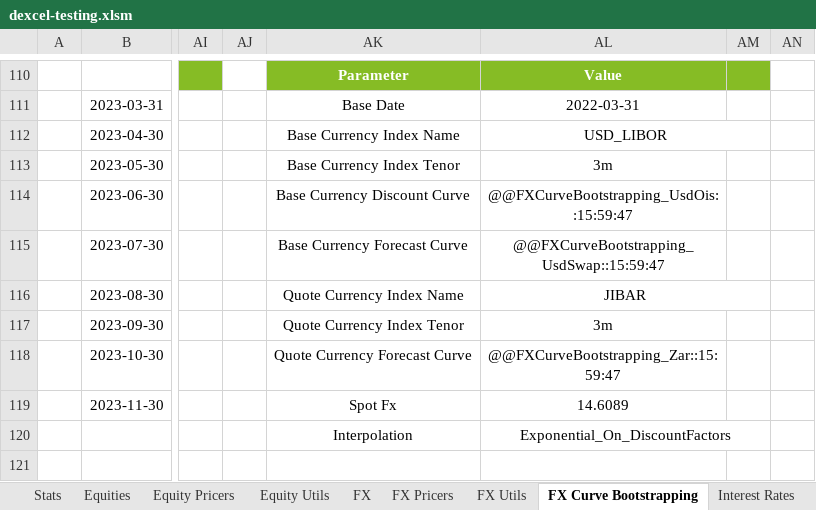
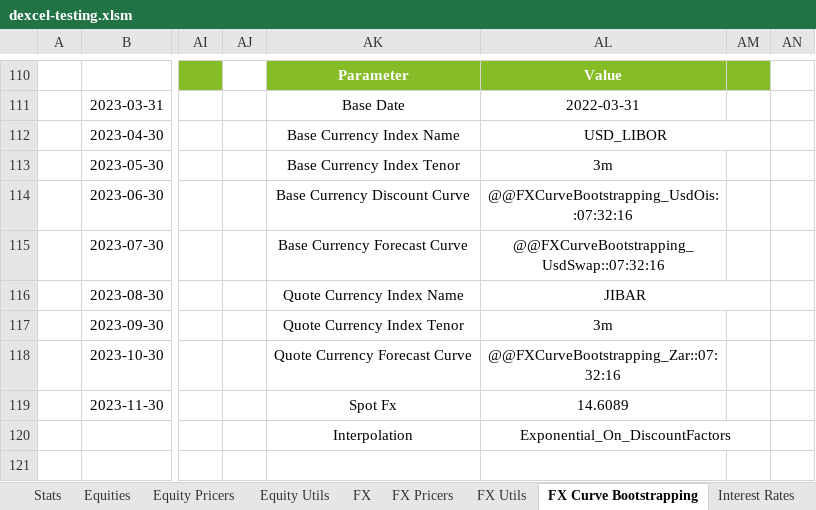
Before and after one commit to StormCollins/dExcel, an Excel workbook: dExcel/resources/workbooks/dexcel-testing.xlsm, sheet FX Curve Bootstrapping, drawn as a sheet; only a part is shown, gaps mark what is left out; values as stored, in another font and other column widths than the file's, no borders; conditional formats not drawn; the diff covers the shown part only; the diff names each change by its address in the sheet, - before the commit and + after, or states it on an @@ line.

```diff
--- a/dExcel/resources/workbooks/dexcel-testing.xlsm (sheet FX Curve Bootstrapping)
+++ b/dExcel/resources/workbooks/dexcel-testing.xlsm (sheet FX Curve Bootstrapping)
-AL114: @@FXCurveBootstrapping_UsdOis::15:59:47
+AL114: @@FXCurveBootstrapping_UsdOis::07:32:16
-AL115: @@FXCurveBootstrapping_UsdSwap::15:59:47
+AL115: @@FXCurveBootstrapping_UsdSwap::07:32:16
-AL118: @@FXCurveBootstrapping_Zar::15:59:47
+AL118: @@FXCurveBootstrapping_Zar::07:32:16
```
Also changed, not shown: 31 edited cells elsewhere in this sheet, sheet Single Curve Bootstrapping, sheet Dual Curve Bootstrapping, sheet SOFR Bootstrapping, sheet Curves, other sheet tabs, formulas that keep their value.
